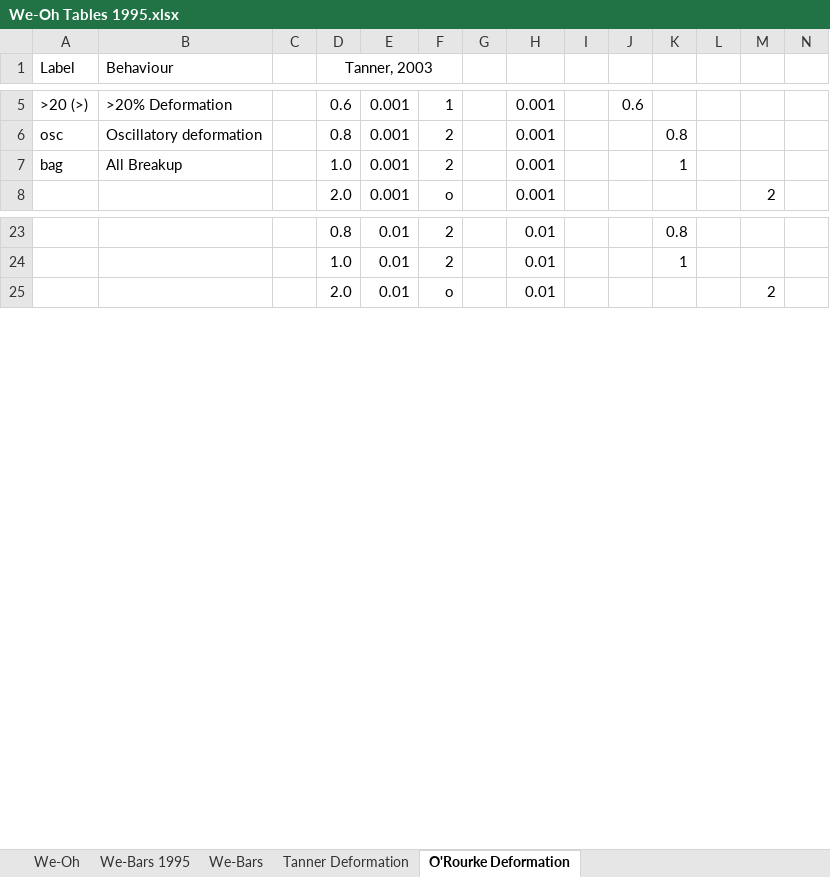
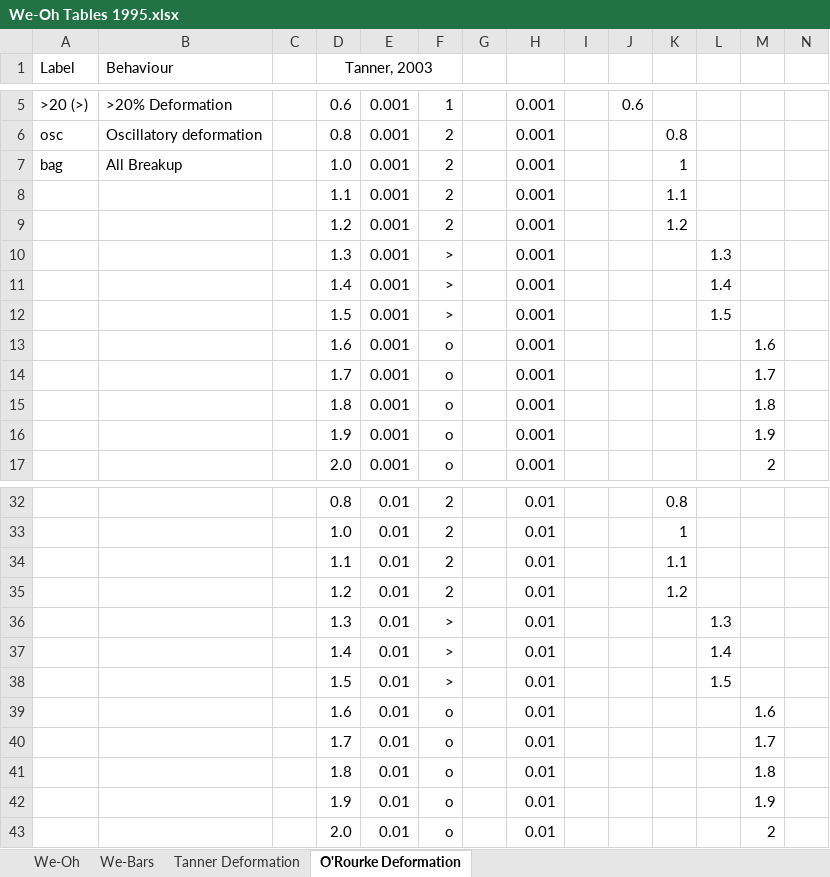
Before and after one commit to aid1477/Particle-Modeling, an Excel workbook: We-Oh Tables 1995.xlsx, sheet O'Rourke Deformation, drawn as a sheet; only a part is shown, gaps mark what is left out; values as stored, in another font and other column widths than the file's, no borders; charts and pictures not drawn; the diff covers the shown part only; the diff names each change by its address in the sheet, - before the commit and + after, or states it on an @@ line.

```diff
--- a/We-Oh Tables 1995.xlsx (sheet O'Rourke Deformation)
+++ b/We-Oh Tables 1995.xlsx (sheet O'Rourke Deformation)
-sheet tab: We-Bars 1995
+row 8:  |  |  | 1.1 | 0.001 | 2 |  | 0.001 |  |  | 1.1
+row 9:  |  |  | 1.2 | 0.001 | 2 |  | 0.001 |  |  | 1.2
+row 10:  |  |  | 1.3 | 0.001 | > |  | 0.001 |  |  |  | 1.3
+row 11:  |  |  | 1.4 | 0.001 | > |  | 0.001 |  |  |  | 1.4
+row 12:  |  |  | 1.5 | 0.001 | > |  | 0.001 |  |  |  | 1.5
+row 13:  |  |  | 1.6 | 0.001 | o |  | 0.001 |  |  |  |  | 1.6
+row 14:  |  |  | 1.7 | 0.001 | o |  | 0.001 |  |  |  |  | 1.7
+row 15:  |  |  | 1.8 | 0.001 | o |  | 0.001 |  |  |  |  | 1.8
+row 16:  |  |  | 1.9 | 0.001 | o |  | 0.001 |  |  |  |  | 1.9
+row 34:  |  |  | 1.1 | 0.01 | 2 |  | 0.01 |  |  | 1.1
+row 35:  |  |  | 1.2 | 0.01 | 2 |  | 0.01 |  |  | 1.2
+row 36:  |  |  | 1.3 | 0.01 | > |  | 0.01 |  |  |  | 1.3
+row 37:  |  |  | 1.4 | 0.01 | > |  | 0.01 |  |  |  | 1.4
+row 38:  |  |  | 1.5 | 0.01 | > |  | 0.01 |  |  |  | 1.5
+row 39:  |  |  | 1.6 | 0.01 | o |  | 0.01 |  |  |  |  | 1.6
+row 40:  |  |  | 1.7 | 0.01 | o |  | 0.01 |  |  |  |  | 1.7
+row 41:  |  |  | 1.8 | 0.01 | o |  | 0.01 |  |  |  |  | 1.8
+row 42:  |  |  | 1.9 | 0.01 | o |  | 0.01 |  |  |  |  | 1.9
```
Also changed, not shown: 9 added rows elsewhere in this sheet, sheet We-Oh, sheet Tanner Deformation, sheet We-Bars, formulas that keep their value, charts or pictures, 4 other files.
